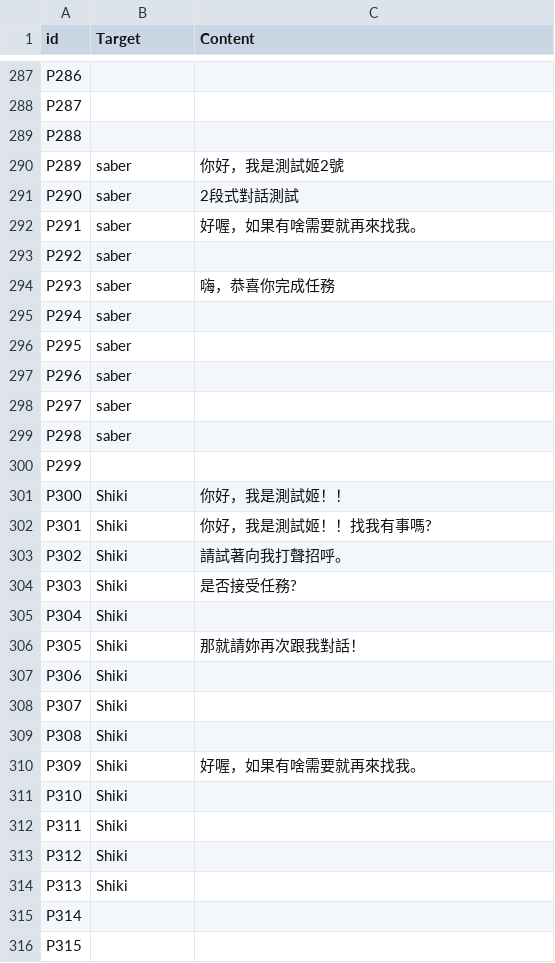
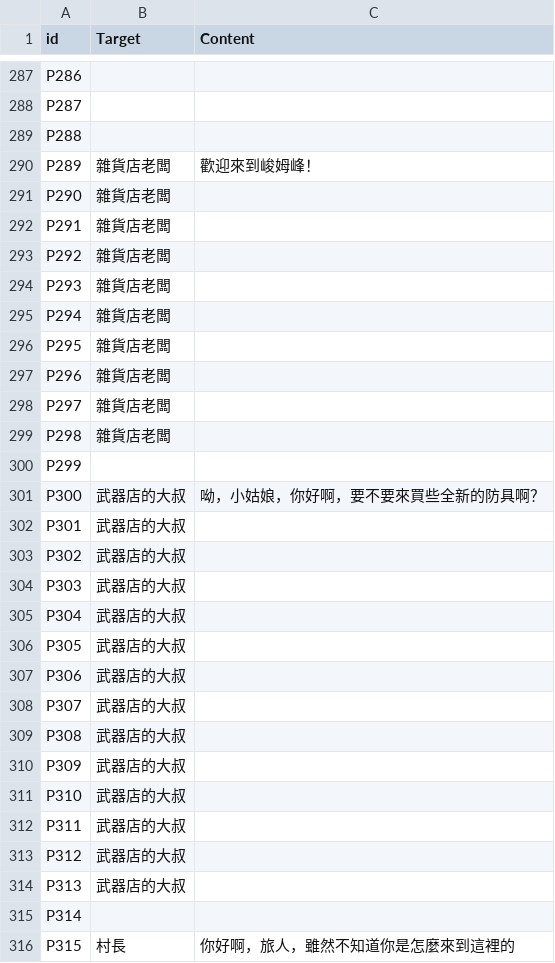
Before and after one commit to kyon125/until_sunset2, a CSV file: Assets/Resources/Plot.csv, drawn as a sheet; only a part is shown, gaps mark what is left out; the diff covers the shown part only.

```diff
--- a/Assets/Resources/Plot.csv
+++ b/Assets/Resources/Plot.csv
@@ -289,28 +289,28 @@ P287,,
 P288,,
-P289,saber,你好，我是測試姬2號
-P290,saber,2段式對話測試
-P291,saber,好喔，如果有啥需要就再來找我。
-P292,saber,
-P293,saber,嗨，恭喜你完成任務
-P294,saber,
-P295,saber,
-P296,saber,
-P297,saber,
-P298,saber,
+P289,雜貨店老闆,歡迎來到峻姆峰！
+P290,雜貨店老闆,
+P291,雜貨店老闆,
+P292,雜貨店老闆,
+P293,雜貨店老闆,
+P294,雜貨店老闆,
+P295,雜貨店老闆,
+P296,雜貨店老闆,
+P297,雜貨店老闆,
+P298,雜貨店老闆,
 P299,,
-P300,Shiki,你好，我是測試姬！！
-P301,Shiki,你好，我是測試姬！！找我有事嗎?
-P302,Shiki,請試著向我打聲招呼。
-P303,Shiki,是否接受任務?
-P304,Shiki,
-P305,Shiki,那就請妳再次跟我對話！
-P306,Shiki,
-P307,Shiki,
-P308,Shiki,
-P309,Shiki,好喔，如果有啥需要就再來找我。
-P310,Shiki,
-P311,Shiki,
-P312,Shiki,
-P313,Shiki,
+P300,武器店的大叔,呦，小姑娘，你好啊，要不要來買些全新的防具啊？
+P301,武器店的大叔,
+P302,武器店的大叔,
+P303,武器店的大叔,
+P304,武器店的大叔,
+P305,武器店的大叔,
+P306,武器店的大叔,
+P307,武器店的大叔,
+P308,武器店的大叔,
+P309,武器店的大叔,
+P310,武器店的大叔,
+P311,武器店的大叔,
+P312,武器店的大叔,
+P313,武器店的大叔,
 P314,,
-P315,,
+P315,村長,你好啊，旅人，雖然不知道你是怎麼來到這裡的
```
Also changed, not shown: 60 edited cells elsewhere in this file, Assets/Resources/database.csv, 30 other files.
